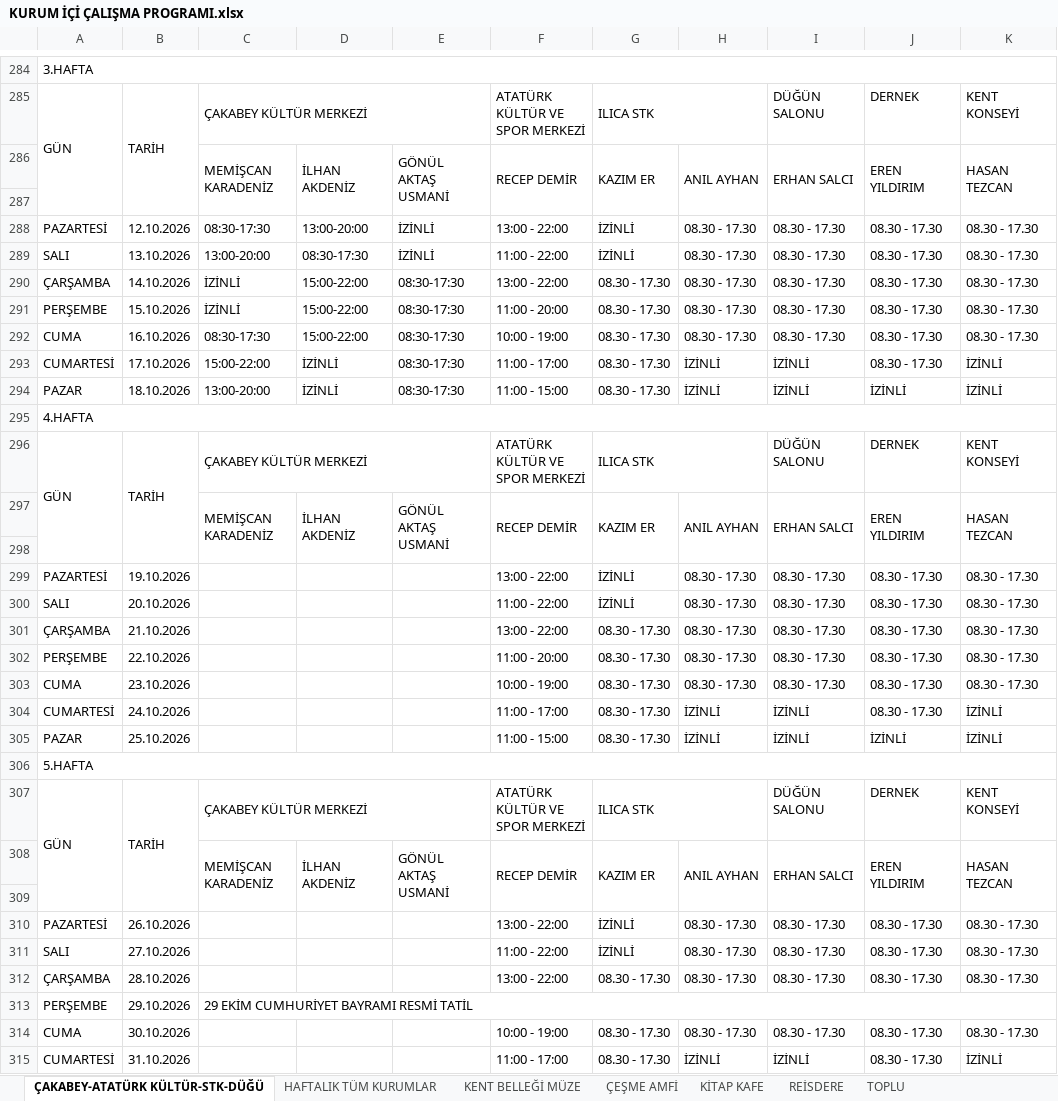
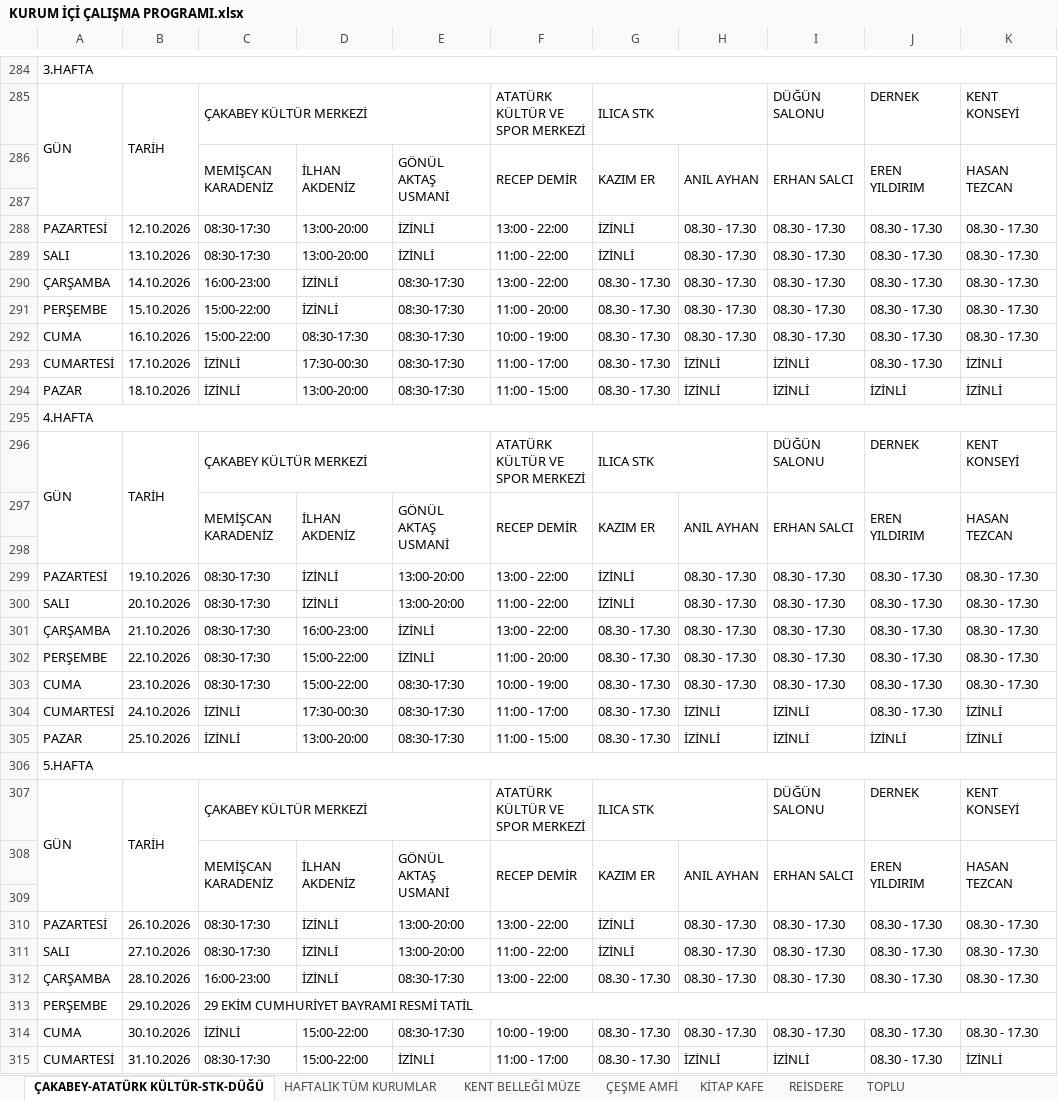
Before and after one commit to ilhanakd-max/calisma-programi-data, an Excel workbook: KURUM İÇİ ÇALIŞMA PROGRAMI.xlsx, sheet ÇAKABEY-ATATÜRK KÜLTÜR-STK-DÜĞÜ, drawn as a sheet; only a part is shown, gaps mark what is left out; values as stored, in another font and other column widths than the file's, no cell formats; charts and pictures and conditional formats not drawn; the diff covers the shown part only; the diff names each change by its address in the sheet, - before the commit and + after, or states it on an @@ line.

```diff
--- a/KURUM İÇİ ÇALIŞMA PROGRAMI.xlsx (sheet ÇAKABEY-ATATÜRK KÜLTÜR-STK-DÜĞÜ)
+++ b/KURUM İÇİ ÇALIŞMA PROGRAMI.xlsx (sheet ÇAKABEY-ATATÜRK KÜLTÜR-STK-DÜĞÜ)
-C289: 13:00-20:00
+C289: 08:30-17:30
-D289: 08:30-17:30
+D289: 13:00-20:00
-C290: İZİNLİ
+C290: 16:00-23:00
-D290:D291: 15:00-22:00
+D290:D291: İZİNLİ
-C291: İZİNLİ
+C291: 15:00-22:00
-C292: 08:30-17:30
+C292: 15:00-22:00
-D292: 15:00-22:00
+D292: 08:30-17:30
-C293: 15:00-22:00
+C293: İZİNLİ
-D293: İZİNLİ
+D293: 17:30-00:30
-C294: 13:00-20:00
+C294: İZİNLİ
-D294: İZİNLİ
+D294: 13:00-20:00
-C299:C303: (empty)
+C299:C303: 08:30-17:30
-D299:D300: (empty)
+D299:D300: İZİNLİ
-E299:E300: (empty)
+E299:E300: 13:00-20:00
-D301: (empty)
+D301: 16:00-23:00
-E301:E302: (empty)
+E301:E302: İZİNLİ
-D302:D303: (empty)
+D302:D303: 15:00-22:00
-E303:E305: (empty)
+E303:E305: 08:30-17:30
-C304:C305: (empty)
+C304:C305: İZİNLİ
-D304: (empty)
+D304: 17:30-00:30
-D305: (empty)
+D305: 13:00-20:00
-C310:C311: (empty)
+C310:C311: 08:30-17:30
-D310:D312: (empty)
+D310:D312: İZİNLİ
-E310:E311: (empty)
+E310:E311: 13:00-20:00
-C312: (empty)
+C312: 16:00-23:00
-E312: (empty)
+E312: 08:30-17:30
-C314: (empty)
+C314: İZİNLİ
-D314:D315: (empty)
+D314:D315: 15:00-22:00
-E314: (empty)
+E314: 08:30-17:30
-C315: (empty)
+C315: 08:30-17:30
-E315: (empty)
+E315: İZİNLİ
```
Also changed, not shown: 26 edited cells elsewhere in this sheet, cell formats.
